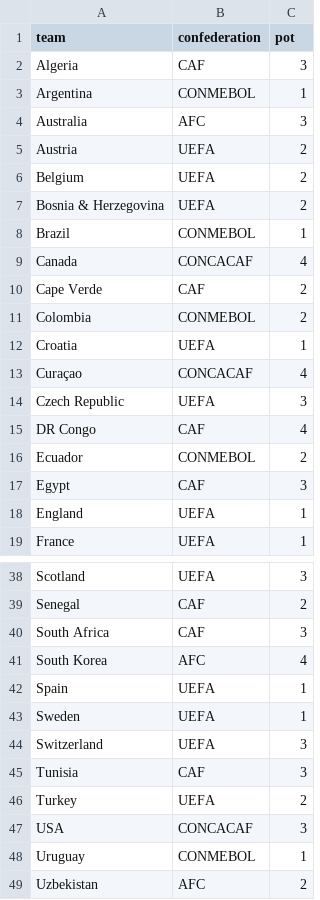
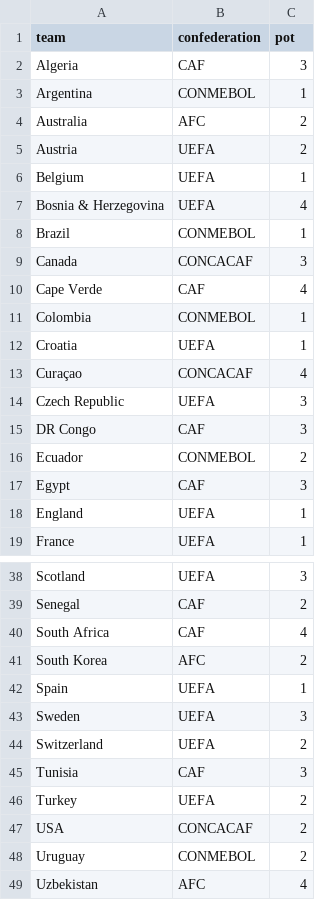
Before and after one commit to ryyant/world-cup-predictor, a CSV file: data/raw/teams.csv, drawn as a sheet; only a part is shown, gaps mark what is left out; the diff covers the shown part only.

```diff
--- a/data/raw/teams.csv
+++ b/data/raw/teams.csv
@@ -3,10 +3,10 @@ Algeria,CAF,3
 Argentina,CONMEBOL,1
-Australia,AFC,3
+Australia,AFC,2
 Austria,UEFA,2
-Belgium,UEFA,2
-Bosnia & Herzegovina,UEFA,2
+Belgium,UEFA,1
+Bosnia & Herzegovina,UEFA,4
 Brazil,CONMEBOL,1
-Canada,CONCACAF,4
-Cape Verde,CAF,2
-Colombia,CONMEBOL,2
+Canada,CONCACAF,3
+Cape Verde,CAF,4
+Colombia,CONMEBOL,1
 Croatia,UEFA,1
@@ -14,3 +14,3 @@ Curaçao,CONCACAF,4
 Czech Republic,UEFA,3
-DR Congo,CAF,4
+DR Congo,CAF,3
 Ecuador,CONMEBOL,2
@@ -39,11 +39,11 @@ Scotland,UEFA,3
 Senegal,CAF,2
-South Africa,CAF,3
-South Korea,AFC,4
+South Africa,CAF,4
+South Korea,AFC,2
 Spain,UEFA,1
-Sweden,UEFA,1
-Switzerland,UEFA,3
+Sweden,UEFA,3
+Switzerland,UEFA,2
 Tunisia,CAF,3
 Turkey,UEFA,2
-USA,CONCACAF,3
-Uruguay,CONMEBOL,1
-Uzbekistan,AFC,2
+USA,CONCACAF,2
+Uruguay,CONMEBOL,2
+Uzbekistan,AFC,4
```
Also changed, not shown: 7 edited cells elsewhere in this file, data/raw/wc2026_groups.csv, 12 other files.
